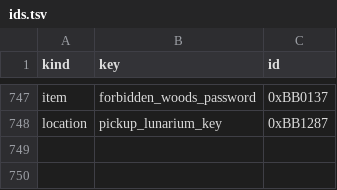
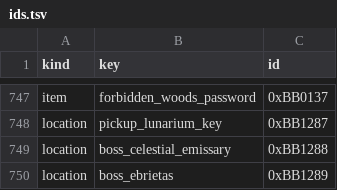
Before and after one commit to 4laric/bb-archipelago, a TSV file: worlds/bloodborne/ids.tsv, drawn as a sheet; only a part is shown, gaps mark what is left out; the diff names each change by its address in the sheet, - before the commit and + after, or states it on an @@ line.

```diff
--- a/worlds/bloodborne/ids.tsv
+++ b/worlds/bloodborne/ids.tsv
+row 749: location | boss_celestial_emissary | 0xBB1288
+row 750: location | boss_ebrietas | 0xBB1289
```
Also changed, not shown: worlds/bloodborne/location_names.tsv, 8 other files.
